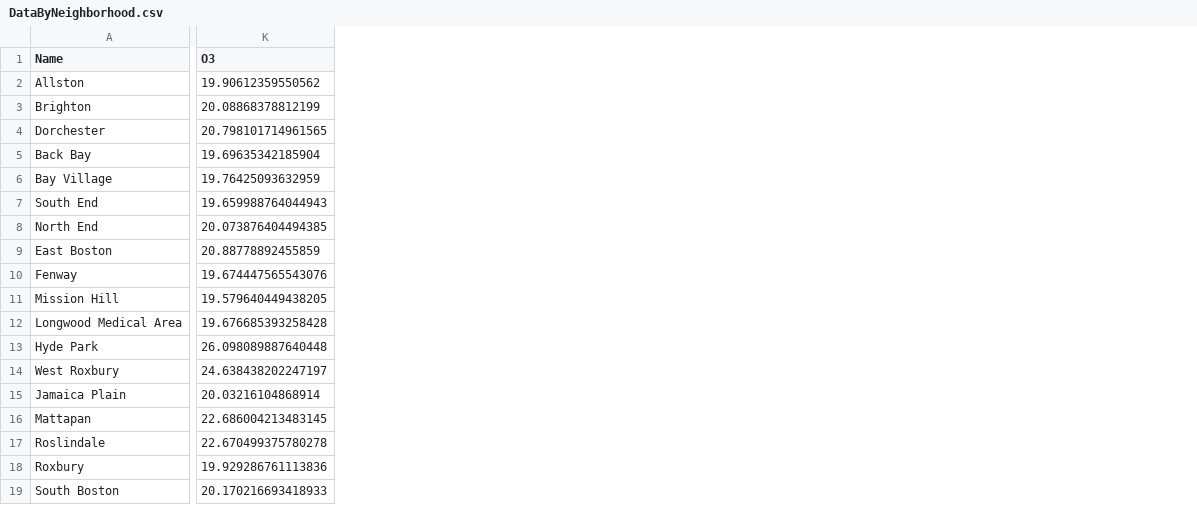
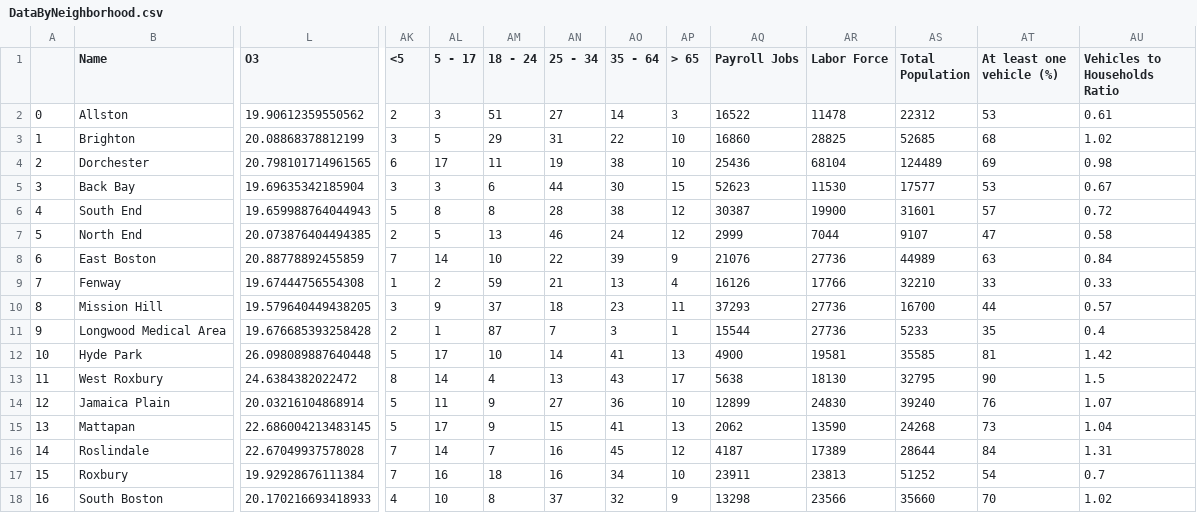
Before and after one commit to BU-Spark/ds-boston-transit-air-quality, a CSV file: fa23-team-f/data/DataByNeighborhood.csv, drawn as a sheet; only a part is shown, gaps mark what is left out; removed rows and columns are numbered as before the commit, all else as after; rows hold the shown columns only; the diff covers the shown part only; the diff names each change by its address in the sheet, - before the commit and + after, or states it on an @@ line.

```diff
--- a/fa23-team-f/data/DataByNeighborhood.csv
+++ b/fa23-team-f/data/DataByNeighborhood.csv
+column A, rows 2-18: 0 | 1 | 2 | 3 | 4 | 5 | 6 | 7 | 8 | 9 | 10 | 11 | 12 | 13 | 14 | 15 | 16
+column AK (<5), rows 2-18: 2 | 3 | 6 | 3 | 5 | 2 | 7 | 1 | 3 | 2 | 5 | 8 | 5 | 5 | 7 | 7 | 4
+column AL (5 - 17), rows 2-18: 3 | 5 | 17 | 3 | 8 | 5 | 14 | 2 | 9 | 1 | 17 | 14 | 11 | 17 | 14 | 16 | 10
+column AM (18 - 24), rows 2-18: 51 | 29 | 11 | 6 | 8 | 13 | 10 | 59 | 37 | 87 | 10 | 4 | 9 | 9 | 7 | 18 | 8
+column AN (25 - 34), rows 2-18: 27 | 31 | 19 | 44 | 28 | 46 | 22 | 21 | 18 | 7 | 14 | 13 | 27 | 15 | 16 | 16 | 37
+column AO (35 - 64), rows 2-18: 14 | 22 | 38 | 30 | 38 | 24 | 39 | 13 | 23 | 3 | 41 | 43 | 36 | 41 | 45 | 34 | 32
+column AP (> 65), rows 2-18: 3 | 10 | 10 | 15 | 12 | 12 | 9 | 4 | 11 | 1 | 13 | 17 | 10 | 13 | 12 | 10 | 9
+column AQ (Payroll Jobs), rows 2-18: 16522 | 16860 | 25436 | 52623 | 30387 | 2999 | 21076 | 16126 | 37293 | 15544 | 4900 | 5638 | 12899 | 2062 | 4187 | 23911 | 13298
+column AR (Labor Force), rows 2-18: 11478 | 28825 | 68104 | 11530 | 19900 | 7044 | 27736 | 17766 | 27736 | 27736 | 19581 | 18130 | 24830 | 13590 | 17389 | 23813 | 23566
+column AS (Total Population), rows 2-18: 22312 | 52685 | 124489 | 17577 | 31601 | 9107 | 44989 | 32210 | 16700 | 5233 | 35585 | 32795 | 39240 | 24268 | 28644 | 51252 | 35660
+column AT (At least one vehicle (%)), rows 2-18: 53 | 68 | 69 | 53 | 57 | 47 | 63 | 33 | 44 | 35 | 81 | 90 | 76 | 73 | 84 | 54 | 70
+column AU (Vehicles to Households Ratio), rows 2-18: 0.61 | 1.02 | 0.98 | 0.67 | 0.72 | 0.58 | 0.84 | 0.33 | 0.57 | 0.4 | 1.42 | 1.5 | 1.07 | 1.04 | 1.31 | 0.7 | 1.02
-row 6: Bay Village | 19.76425093632959
-L9 (O3): 19.674447565543076
+L9 (O3): 19.67444756554308
-L13 (O3): 24.638438202247197
+L13 (O3): 24.6384382022472
-L16 (O3): 22.670499375780278
+L16 (O3): 22.67049937578028
-L17 (O3): 19.929286761113836
+L17 (O3): 19.92928676111384
```
Also changed, not shown: 1 added column elsewhere in this file, 5 other files.
